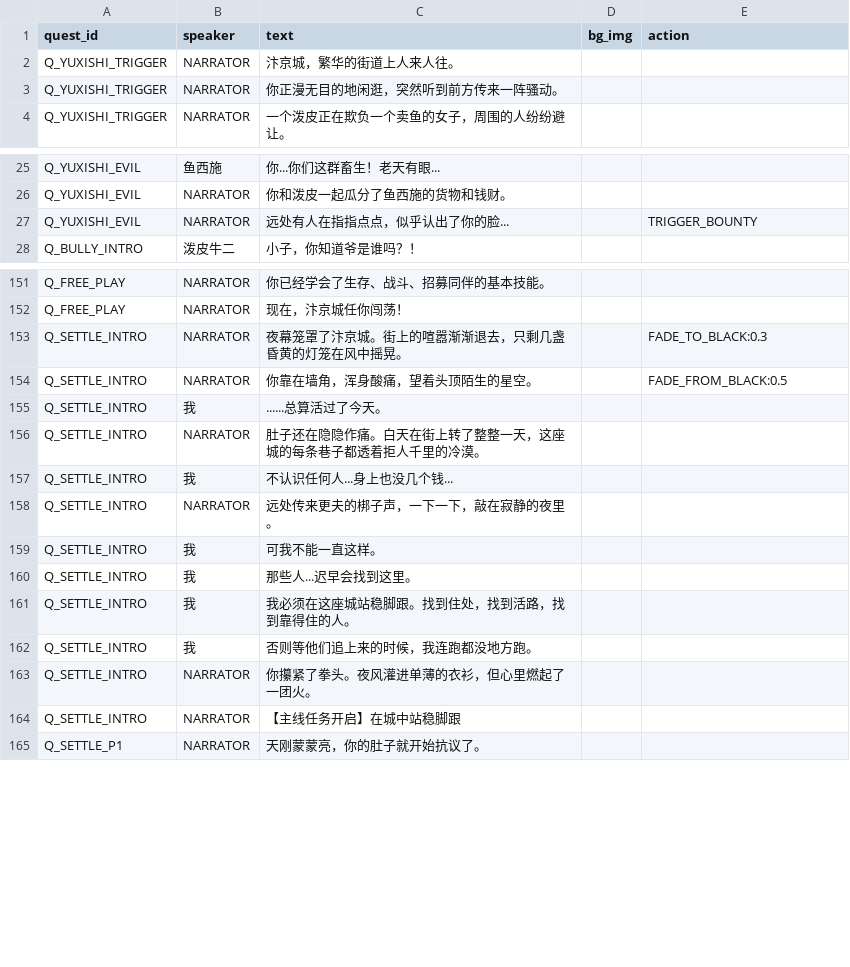
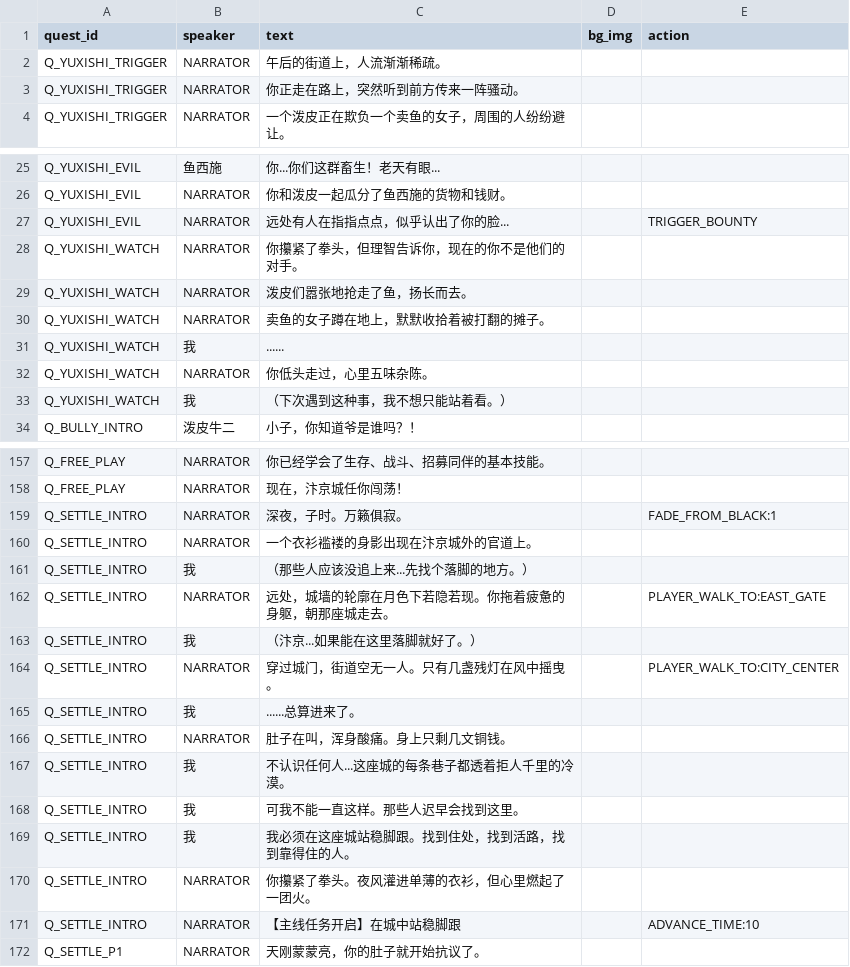
Before and after one commit to yaodongcheng/stacking_jianghu, a CSV file: data/dialog_config.csv, drawn as a sheet; only a part is shown, gaps mark what is left out.

```diff
--- a/data/dialog_config.csv
+++ b/data/dialog_config.csv
@@ -1,4 +1,4 @@
 quest_id,speaker,text,bg_img,action
-Q_YUXISHI_TRIGGER,NARRATOR,汴京城，繁华的街道上人来人往。,,
-Q_YUXISHI_TRIGGER,NARRATOR,你正漫无目的地闲逛，突然听到前方传来一阵骚动。,,
+Q_YUXISHI_TRIGGER,NARRATOR,午后的街道上，人流渐渐稀疏。,,
+Q_YUXISHI_TRIGGER,NARRATOR,你正走在路上，突然听到前方传来一阵骚动。,,
 Q_YUXISHI_TRIGGER,NARRATOR,一个泼皮正在欺负一个卖鱼的女子，周围的人纷纷避让。,,
@@ -27,2 +27,8 @@ Q_YUXISHI_EVIL,NARRATOR,你和泼皮一起瓜分了鱼西施的货物和钱财
 Q_YUXISHI_EVIL,NARRATOR,远处有人在指指点点，似乎认出了你的脸...,,TRIGGER_BOUNTY
+Q_YUXISHI_WATCH,NARRATOR,你攥紧了拳头，但理智告诉你，现在的你不是他们的对手。,,
+Q_YUXISHI_WATCH,NARRATOR,泼皮们嚣张地抢走了鱼，扬长而去。,,
+Q_YUXISHI_WATCH,NARRATOR,卖鱼的女子蹲在地上，默默收拾着被打翻的摊子。,,
+Q_YUXISHI_WATCH,我,......,,
+Q_YUXISHI_WATCH,NARRATOR,你低头走过，心里五味杂陈。,,
+Q_YUXISHI_WATCH,我,（下次遇到这种事，我不想只能站着看。）,,
 Q_BULLY_INTRO,泼皮牛二,小子，你知道爷是谁吗？！,,
@@ -152,14 +158,15 @@ Q_FREE_PLAY,NARRATOR,你已经学会了生存、战斗、招募同伴的基本
 Q_FREE_PLAY,NARRATOR,现在，汴京城任你闯荡！,,
-Q_SETTLE_INTRO,NARRATOR,夜幕笼罩了汴京城。街上的喧嚣渐渐退去，只剩几盏昏黄的灯笼在风中摇晃。,,FADE_TO_BLACK:0.3
-Q_SETTLE_INTRO,NARRATOR,你靠在墙角，浑身酸痛，望着头顶陌生的星空。,,FADE_FROM_BLACK:0.5
-Q_SETTLE_INTRO,我,......总算活过了今天。,,
-Q_SETTLE_INTRO,NARRATOR,肚子还在隐隐作痛。白天在街上转了整整一天，这座城的每条巷子都透着拒人千里的冷漠。,,
-Q_SETTLE_INTRO,我,不认识任何人...身上也没几个钱...,,
-Q_SETTLE_INTRO,NARRATOR,远处传来更夫的梆子声，一下一下，敲在寂静的夜里。,,
-Q_SETTLE_INTRO,我,可我不能一直这样。,,
-Q_SETTLE_INTRO,我,那些人...迟早会找到这里。,,
+Q_SETTLE_INTRO,NARRATOR,深夜，子时。万籁俱寂。,,FADE_FROM_BLACK:1
+Q_SETTLE_INTRO,NARRATOR,一个衣衫褴褛的身影出现在汴京城外的官道上。,,
+Q_SETTLE_INTRO,我,（那些人应该没追上来...先找个落脚的地方。）,,
+Q_SETTLE_INTRO,NARRATOR,远处，城墙的轮廓在月色下若隐若现。你拖着疲惫的身躯，朝那座城走去。,,PLAYER_WALK_TO:EAST_GATE
+Q_SETTLE_INTRO,我,（汴京...如果能在这里落脚就好了。）,,
+Q_SETTLE_INTRO,NARRATOR,穿过城门，街道空无一人。只有几盏残灯在风中摇曳。,,PLAYER_WALK_TO:CITY_CENTER
+Q_SETTLE_INTRO,我,......总算进来了。,,
+Q_SETTLE_INTRO,NARRATOR,肚子在叫，浑身酸痛。身上只剩几文铜钱。,,
+Q_SETTLE_INTRO,我,不认识任何人...这座城的每条巷子都透着拒人千里的冷漠。,,
+Q_SETTLE_INTRO,我,可我不能一直这样。那些人迟早会找到这里。,,
 Q_SETTLE_INTRO,我,我必须在这座城站稳脚跟。找到住处，找到活路，找到靠得住的人。,,
-Q_SETTLE_INTRO,我,否则等他们追上来的时候，我连跑都没地方跑。,,
 Q_SETTLE_INTRO,NARRATOR,你攥紧了拳头。夜风灌进单薄的衣衫，但心里燃起了一团火。,,
-Q_SETTLE_INTRO,NARRATOR,【主线任务开启】在城中站稳脚跟,,
+Q_SETTLE_INTRO,NARRATOR,【主线任务开启】在城中站稳脚跟,,ADVANCE_TIME:10
 Q_SETTLE_P1,NARRATOR,天刚蒙蒙亮，你的肚子就开始抗议了。,,
```
Also changed, not shown: data/quest_config.csv, 8 other files.
